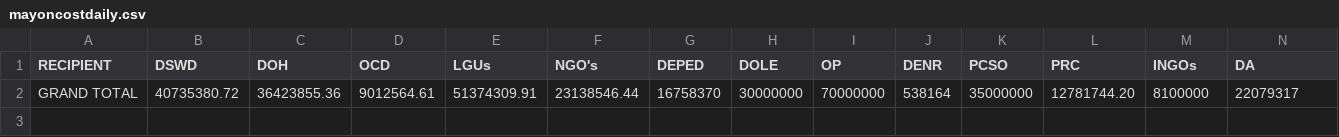
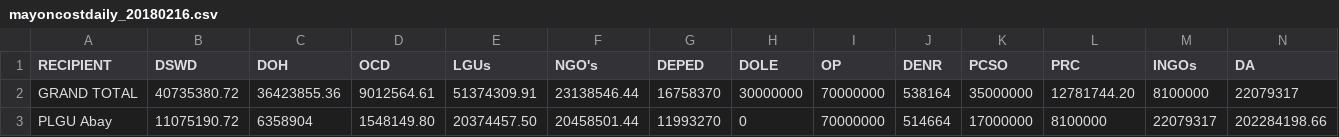
Before and after one commit to jmbangate/code4d, a CSV file: data/mayon/mayoncostdaily_20180216.csv (was data/mayon/mayoncostdaily.csv), drawn as a sheet; only a part is shown; rows hold the shown columns only; the diff names each change by its address in the sheet, - before the commit and + after, or states it on an @@ line.

Commit message:
Update and rename mayoncostdaily.csv to mayoncostdaily_20180216.csv

```diff
--- a/data/mayon/mayoncostdaily.csv
+++ b/data/mayon/mayoncostdaily_20180216.csv
+row 3: PLGU Abay | 11075190.72 | 6358904 | 1548149.80 | 20374457.50 | 20458501.44 | 11993270 | 0 | 70000000 | 514664 | 17000000 | 8100000 | 22079317 | 202284198.66
```
